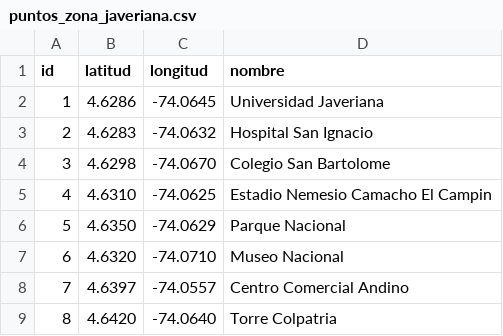
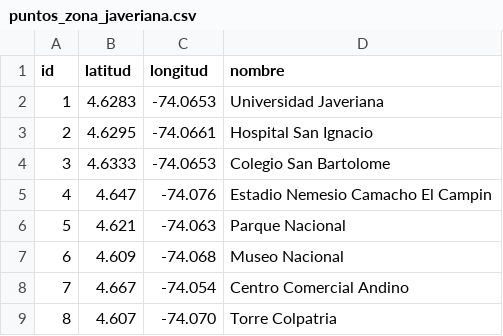
Before and after one commit to PabloGonzalez278/ADAProjectBogotech, a CSV file: tsp-red-vial/datos/puntos_zona_javeriana.csv, drawn as a sheet.

```diff
--- a/tsp-red-vial/datos/puntos_zona_javeriana.csv
+++ b/tsp-red-vial/datos/puntos_zona_javeriana.csv
@@ -1,9 +1,9 @@
 id,latitud,longitud,nombre
-1,4.6286,-74.0645,Universidad Javeriana
-2,4.6283,-74.0632,Hospital San Ignacio
-3,4.6298,-74.0670,Colegio San Bartolome
-4,4.6310,-74.0625,Estadio Nemesio Camacho El Campin
-5,4.6350,-74.0629,Parque Nacional
-6,4.6320,-74.0710,Museo Nacional
-7,4.6397,-74.0557,Centro Comercial Andino
-8,4.6420,-74.0640,Torre Colpatria
+1,4.6283,-74.0653,Universidad Javeriana
+2,4.6295,-74.0661,Hospital San Ignacio
+3,4.6333,-74.0653,Colegio San Bartolome
+4,4.647,-74.076,Estadio Nemesio Camacho El Campin
+5,4.621,-74.063,Parque Nacional
+6,4.609,-74.068,Museo Nacional
+7,4.667,-74.054,Centro Comercial Andino
+8,4.607,-74.070,Torre Colpatria
```
Also changed, not shown: tsp-red-vial/datos/puntos_10.csv, tsp-red-vial/datos/puntos_15.csv, 11 other files.
